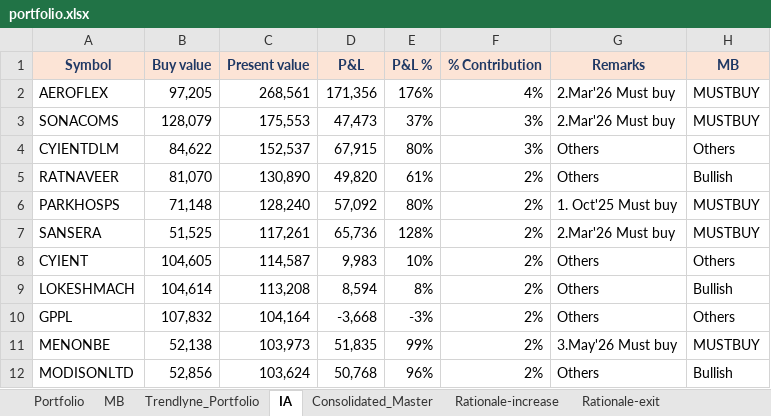
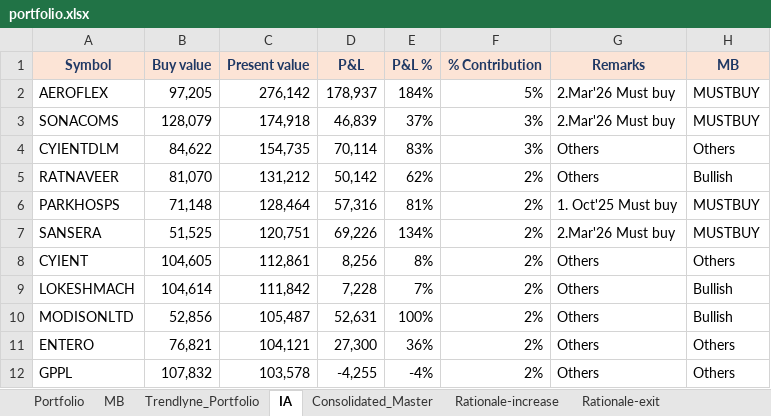
Before and after one commit to kvector0001/STT-Dashboard, an Excel workbook: data/portfolio.xlsx, sheet IA, drawn as a sheet; only a part is shown; values as stored, in another font and other column widths than the file's, no borders; charts and pictures and conditional formats not drawn; removed rows and columns are numbered as before the commit, all else as after; the diff covers the shown part only; the diff names each change by its address in the sheet, - before the commit and + after, or states it on an @@ line.

```diff
--- a/data/portfolio.xlsx (sheet IA)
+++ b/data/portfolio.xlsx (sheet IA)
-C2 (Present value): 268,561
+C2 (Present value): 276,142
-D2 (P&L): 171,356
+D2 (P&L): 178,937
-E2 (P&L %): 176%
+E2 (P&L %): 184%
-F2 (% Contribution): 4%
+F2 (% Contribution): 5%
-C3 (Present value): 175,553
+C3 (Present value): 174,918
-D3 (P&L): 47,473
+D3 (P&L): 46,839
-C4 (Present value): 152,537
+C4 (Present value): 154,735
-D4 (P&L): 67,915
+D4 (P&L): 70,114
-E4 (P&L %): 80%
+E4 (P&L %): 83%
-C5 (Present value): 130,890
+C5 (Present value): 131,212
-D5 (P&L): 49,820
+D5 (P&L): 50,142
-E5 (P&L %): 61%
+E5 (P&L %): 62%
-C6 (Present value): 128,240
+C6 (Present value): 128,464
-D6 (P&L): 57,092
+D6 (P&L): 57,316
-E6 (P&L %): 80%
+E6 (P&L %): 81%
-C7 (Present value): 117,261
+C7 (Present value): 120,751
-D7 (P&L): 65,736
+D7 (P&L): 69,226
-E7 (P&L %): 128%
+E7 (P&L %): 134%
-C8 (Present value): 114,587
+C8 (Present value): 112,861
-D8 (P&L): 9,983
+D8 (P&L): 8,256
-E8 (P&L %): 10%
+E8 (P&L %): 8%
-C9 (Present value): 113,208
+C9 (Present value): 111,842
-D9 (P&L): 8,594
+D9 (P&L): 7,228
-E9 (P&L %): 8%
+E9 (P&L %): 7%
-row 10: GPPL | 107,832 | 104,164 | -3,668 | -3% | 2% | Others | Others
-row 11: MENONBE | 52,138 | 103,973 | 51,835 | 99% | 2% | 3.May'26 Must buy | MUSTBUY
-C10 (Present value): 103,624
+C10 (Present value): 105,487
-D10 (P&L): 50,768
+D10 (P&L): 52,631
-E10 (P&L %): 96%
+E10 (P&L %): 100%
+row 11: ENTERO | 76,821 | 104,121 | 27,300 | 36% | 2% | Others | Others
+row 12: GPPL | 107,832 | 103,578 | -4,255 | -4% | 2% | Others | Others
```
Also changed, not shown: 33 added rows, 33 removed rows and 210 edited cells elsewhere in this sheet, sheet Portfolio, sheet Consolidated_Master, sheet Trendlyne_Portfolio, 1 other file.
